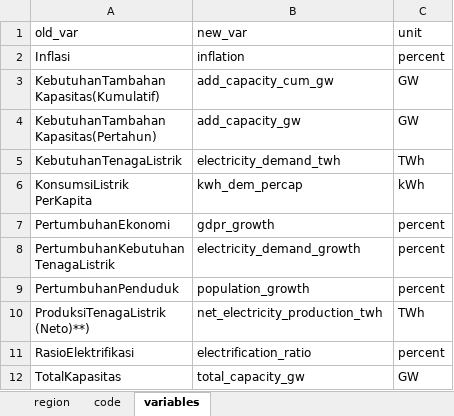
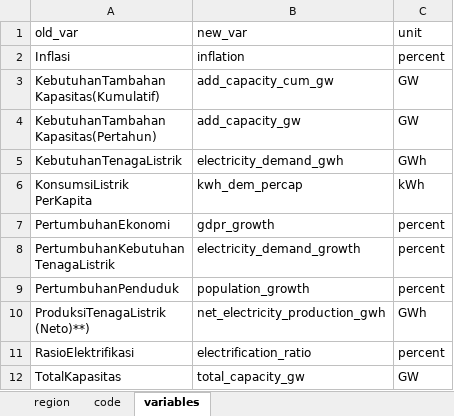
Before and after one commit to AangGaara/ArchEnSys, an Excel workbook: data_demand_forecast/glossary.xlsx, sheet variables, drawn as a sheet; values as stored, in another font and other column widths than the file's, no borders; the diff names each change by its address in the sheet, - before the commit and + after, or states it on an @@ line.

```diff
--- a/data_demand_forecast/glossary.xlsx (sheet variables)
+++ b/data_demand_forecast/glossary.xlsx (sheet variables)
-B5 (new_var): electricity_demand_twh
+B5 (new_var): electricity_demand_gwh
-C5 (unit): TWh
+C5 (unit): GWh
-B10 (new_var): net_electricity_production_twh
+B10 (new_var): net_electricity_production_gwh
-C10 (unit): TWh
+C10 (unit): GWh
```
Also changed, not shown: sheet region, data_demand_forecast/forecast/rukn_proyeksi_kebutuhan_listrik.xlsx, 20 other files.
